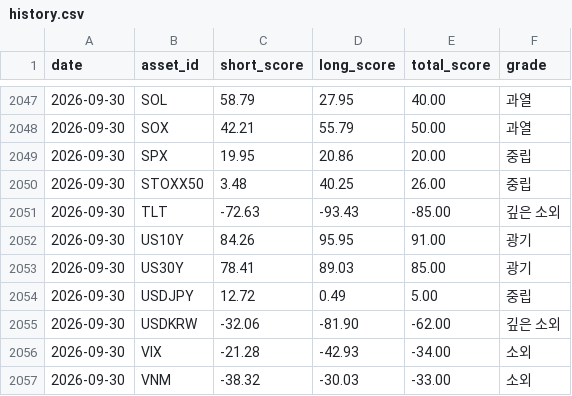
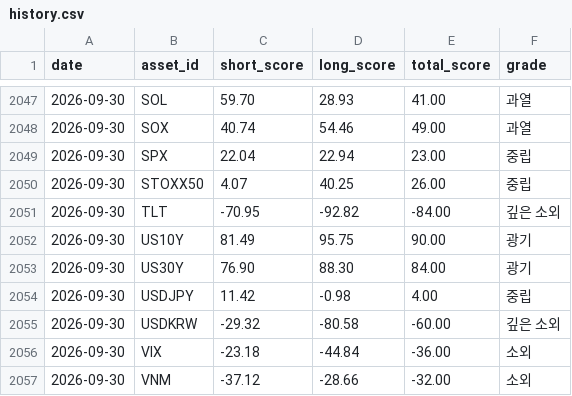
Before and after one commit to myungjungcrypto/overbought_oversold_assets, a CSV file: reports/history.csv, drawn as a sheet; only a part is shown, gaps mark what is left out; the diff covers the shown part only.

```diff
--- a/reports/history.csv
+++ b/reports/history.csv
@@ -2047,11 +2047,11 @@ date,asset_id,short_score,long_score,total_score,grade
-2026-09-30,SOL,58.79,27.95,40.00,과열
-2026-09-30,SOX,42.21,55.79,50.00,과열
-2026-09-30,SPX,19.95,20.86,20.00,중립
-2026-09-30,STOXX50,3.48,40.25,26.00,중립
-2026-09-30,TLT,-72.63,-93.43,-85.00,깊은 소외
-2026-09-30,US10Y,84.26,95.95,91.00,광기
-2026-09-30,US30Y,78.41,89.03,85.00,광기
-2026-09-30,USDJPY,12.72,0.49,5.00,중립
-2026-09-30,USDKRW,-32.06,-81.90,-62.00,깊은 소외
-2026-09-30,VIX,-21.28,-42.93,-34.00,소외
-2026-09-30,VNM,-38.32,-30.03,-33.00,소외
+2026-09-30,SOL,59.70,28.93,41.00,과열
+2026-09-30,SOX,40.74,54.46,49.00,과열
+2026-09-30,SPX,22.04,22.94,23.00,중립
+2026-09-30,STOXX50,4.07,40.25,26.00,중립
+2026-09-30,TLT,-70.95,-92.82,-84.00,깊은 소외
+2026-09-30,US10Y,81.49,95.75,90.00,광기
+2026-09-30,US30Y,76.90,88.30,84.00,광기
+2026-09-30,USDJPY,11.42,-0.98,4.00,중립
+2026-09-30,USDKRW,-29.32,-80.58,-60.00,깊은 소외
+2026-09-30,VIX,-23.18,-44.84,-36.00,소외
+2026-09-30,VNM,-37.12,-28.66,-32.00,소외
```
Also changed, not shown: 1 added row, 1 removed row and 66 edited cells elsewhere in this file, 8 other files.
